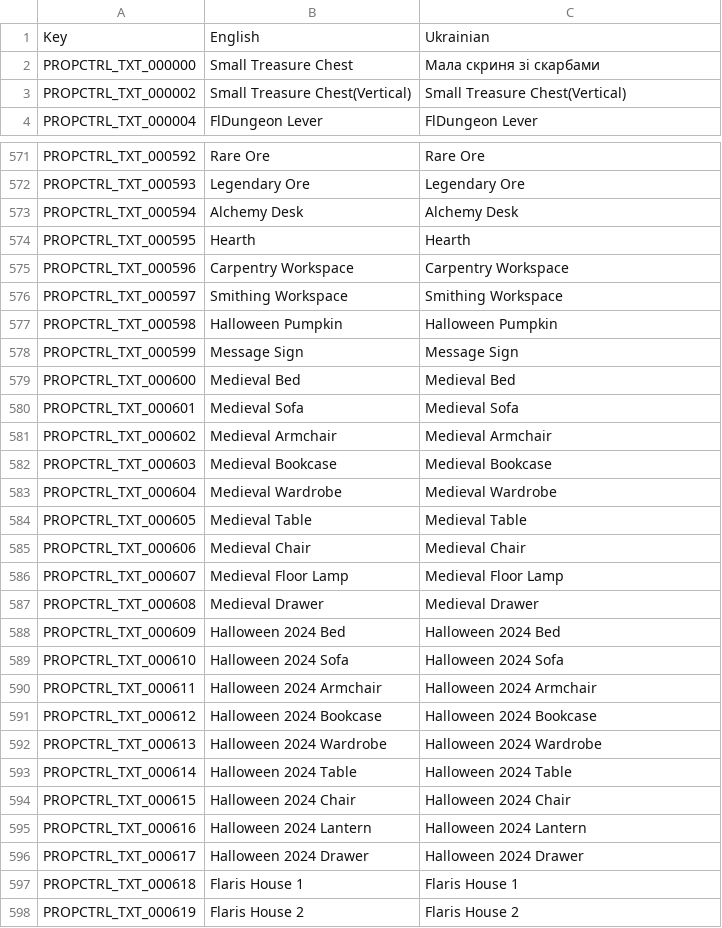
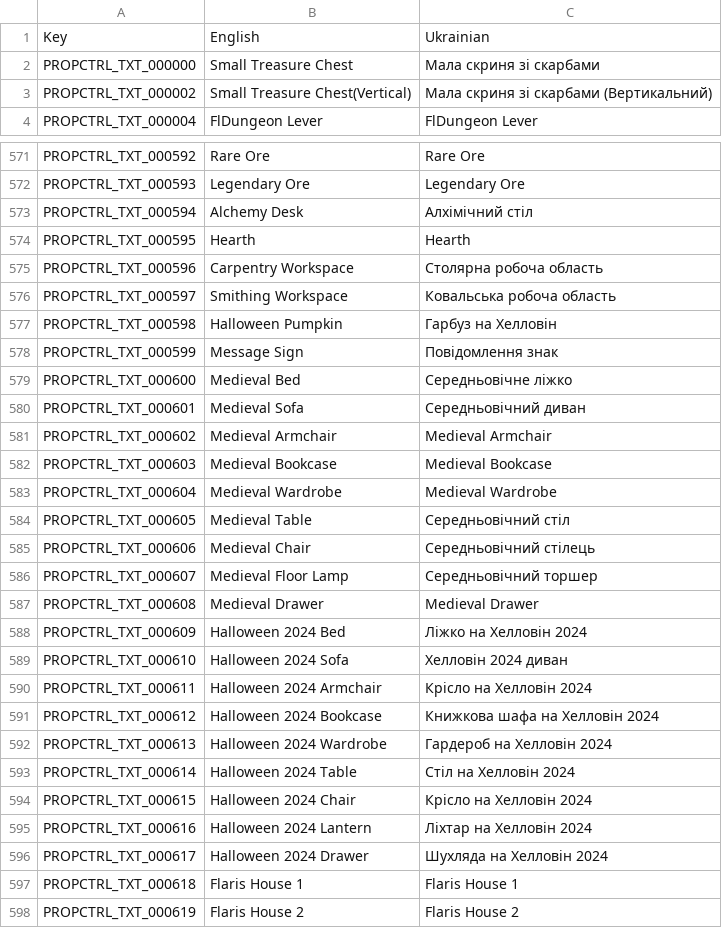
Before and after one commit to PopuriAO29/Flyff-Universe-UKRLang, a CSV file: Ukrainian/Controls.csv, drawn as a sheet; only a part is shown, gaps mark what is left out; the diff covers the shown part only.

Commit message:
[Ukrainian] Major Translation entries
Help FAQ, Cash Shop, Events, Emoticons, Controls, Help Tips and Request Box Quests have been translated from English to Ukrainian. most of them partially translated though,

```diff
--- a/Ukrainian/Controls.csv
+++ b/Ukrainian/Controls.csv
@@ -2,3 +2,3 @@
 PROPCTRL_TXT_000000,Small Treasure Chest,Мала скриня зі скарбами
-PROPCTRL_TXT_000002,Small Treasure Chest(Vertical),Small Treasure Chest(Vertical)
+PROPCTRL_TXT_000002,Small Treasure Chest(Vertical),Мала скриня зі скарбами (Вертикальний)
 PROPCTRL_TXT_000004,FlDungeon Lever,FlDungeon Lever
@@ -572,10 +572,10 @@ PROPCTRL_TXT_000592,Rare Ore,Rare Ore
 PROPCTRL_TXT_000593,Legendary Ore,Legendary Ore
-PROPCTRL_TXT_000594,Alchemy Desk,Alchemy Desk
+PROPCTRL_TXT_000594,Alchemy Desk,Алхімічний стіл
 PROPCTRL_TXT_000595,Hearth,Hearth
-PROPCTRL_TXT_000596,Carpentry Workspace,Carpentry Workspace
-PROPCTRL_TXT_000597,Smithing Workspace,Smithing Workspace
-PROPCTRL_TXT_000598,Halloween Pumpkin,Halloween Pumpkin
-PROPCTRL_TXT_000599,Message Sign,Message Sign
-PROPCTRL_TXT_000600,Medieval Bed,Medieval Bed
-PROPCTRL_TXT_000601,Medieval Sofa,Medieval Sofa
+PROPCTRL_TXT_000596,Carpentry Workspace,Столярна робоча область
+PROPCTRL_TXT_000597,Smithing Workspace,Ковальська робоча область
+PROPCTRL_TXT_000598,Halloween Pumpkin,Гарбуз на Хелловін
+PROPCTRL_TXT_000599,Message Sign,Повідомлення знак
+PROPCTRL_TXT_000600,Medieval Bed,Середньовічне ліжко
+PROPCTRL_TXT_000601,Medieval Sofa,Середньовічний диван
 PROPCTRL_TXT_000602,Medieval Armchair,Medieval Armchair
@@ -583,15 +583,15 @@ PROPCTRL_TXT_000603,Medieval Bookcase,Medieval Bookcase
 PROPCTRL_TXT_000604,Medieval Wardrobe,Medieval Wardrobe
-PROPCTRL_TXT_000605,Medieval Table,Medieval Table
-PROPCTRL_TXT_000606,Medieval Chair,Medieval Chair
-PROPCTRL_TXT_000607,Medieval Floor Lamp,Medieval Floor Lamp
+PROPCTRL_TXT_000605,Medieval Table,Середньовічний стіл
+PROPCTRL_TXT_000606,Medieval Chair,Середньовічний стілець
+PROPCTRL_TXT_000607,Medieval Floor Lamp,Середньовічний торшер
 PROPCTRL_TXT_000608,Medieval Drawer,Medieval Drawer
-PROPCTRL_TXT_000609,Halloween 2024 Bed,Halloween 2024 Bed
-PROPCTRL_TXT_000610,Halloween 2024 Sofa,Halloween 2024 Sofa
-PROPCTRL_TXT_000611,Halloween 2024 Armchair,Halloween 2024 Armchair
-PROPCTRL_TXT_000612,Halloween 2024 Bookcase,Halloween 2024 Bookcase
-PROPCTRL_TXT_000613,Halloween 2024 Wardrobe,Halloween 2024 Wardrobe
-PROPCTRL_TXT_000614,Halloween 2024 Table,Halloween 2024 Table
-PROPCTRL_TXT_000615,Halloween 2024 Chair,Halloween 2024 Chair
-PROPCTRL_TXT_000616,Halloween 2024 Lantern,Halloween 2024 Lantern
-PROPCTRL_TXT_000617,Halloween 2024 Drawer,Halloween 2024 Drawer
+PROPCTRL_TXT_000609,Halloween 2024 Bed,Ліжко на Хелловін 2024
+PROPCTRL_TXT_000610,Halloween 2024 Sofa,Хелловін 2024 диван
+PROPCTRL_TXT_000611,Halloween 2024 Armchair,Крісло на Хелловін 2024
+PROPCTRL_TXT_000612,Halloween 2024 Bookcase,Книжкова шафа на Хелловін 2024
+PROPCTRL_TXT_000613,Halloween 2024 Wardrobe,Гардероб на Хелловін 2024
+PROPCTRL_TXT_000614,Halloween 2024 Table,Стіл на Хелловін 2024
+PROPCTRL_TXT_000615,Halloween 2024 Chair,Крісло на Хелловін 2024
+PROPCTRL_TXT_000616,Halloween 2024 Lantern,Ліхтар на Хелловін 2024
+PROPCTRL_TXT_000617,Halloween 2024 Drawer,Шухляда на Хелловін 2024
 PROPCTRL_TXT_000618,Flaris House 1,Flaris House 1
```
Also changed, not shown: 18 edited cells elsewhere in this file, Ukrainian/CashShop.csv, Ukrainian/Events.csv, 4 other files.
